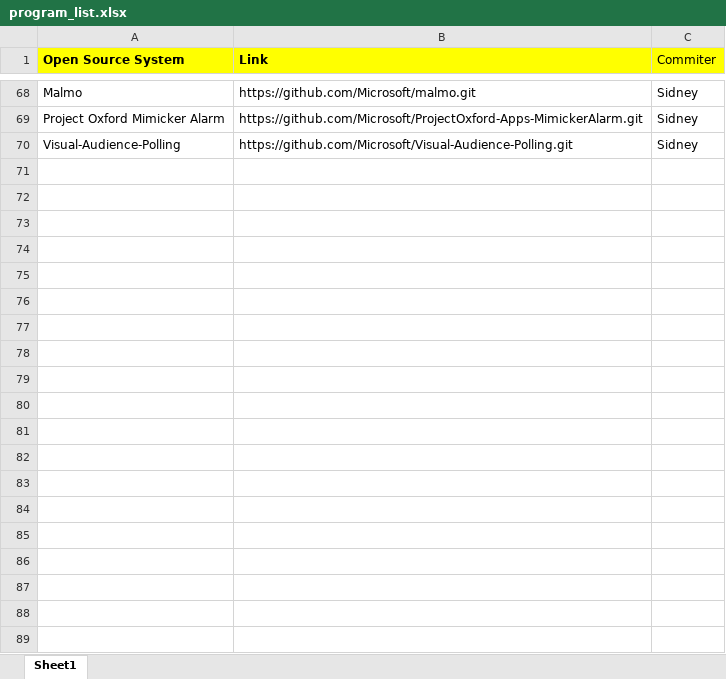
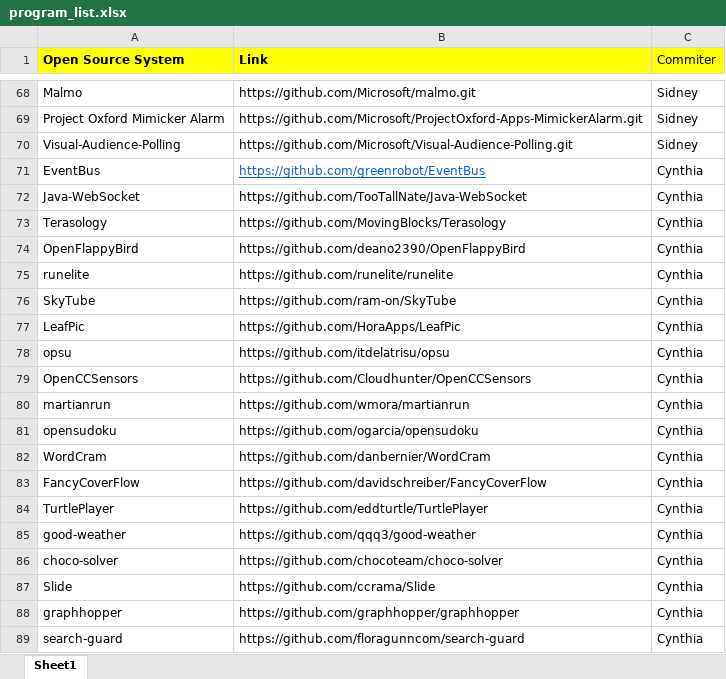
Before and after one commit to zachalbers/SourceParser, an Excel workbook: data/program_list.xlsx, sheet Sheet1, drawn as a sheet; only a part is shown, gaps mark what is left out; values as stored, in another font and other column widths than the file's, no borders; the diff covers the shown part only; the diff names each change by its address in the sheet, - before the commit and + after, or states it on an @@ line.

Commit message:
Updated list

```diff
--- a/data/program_list.xlsx (sheet Sheet1)
+++ b/data/program_list.xlsx (sheet Sheet1)
+row 71: EventBus | https://github.com/greenrobot/EventBus | Cynthia
+row 72: Java-WebSocket | https://github.com/TooTallNate/Java-WebSocket | Cynthia
+row 73: Terasology | https://github.com/MovingBlocks/Terasology | Cynthia
+row 74: OpenFlappyBird | https://github.com/deano2390/OpenFlappyBird | Cynthia
+row 75: runelite | https://github.com/runelite/runelite | Cynthia
+row 76: SkyTube | https://github.com/ram-on/SkyTube | Cynthia
+row 77: LeafPic | https://github.com/HoraApps/LeafPic | Cynthia
+row 78: opsu | https://github.com/itdelatrisu/opsu | Cynthia
+row 79: OpenCCSensors | https://github.com/Cloudhunter/OpenCCSensors | Cynthia
+row 80: martianrun | https://github.com/wmora/martianrun | Cynthia
+row 81: opensudoku | https://github.com/ogarcia/opensudoku | Cynthia
+row 82: WordCram | https://github.com/danbernier/WordCram | Cynthia
+row 83: FancyCoverFlow | https://github.com/davidschreiber/FancyCoverFlow | Cynthia
+row 84: TurtlePlayer | https://github.com/eddturtle/TurtlePlayer | Cynthia
+row 85: good-weather | https://github.com/qqq3/good-weather | Cynthia
+row 86: choco-solver | https://github.com/chocoteam/choco-solver | Cynthia
+row 87: Slide | https://github.com/ccrama/Slide | Cynthia
+row 88: graphhopper | https://github.com/graphhopper/graphhopper | Cynthia
+row 89: search-guard | https://github.com/floragunncom/search-guard | Cynthia
```
Also changed, not shown: 14 added rows and cell formats elsewhere in this sheet.
